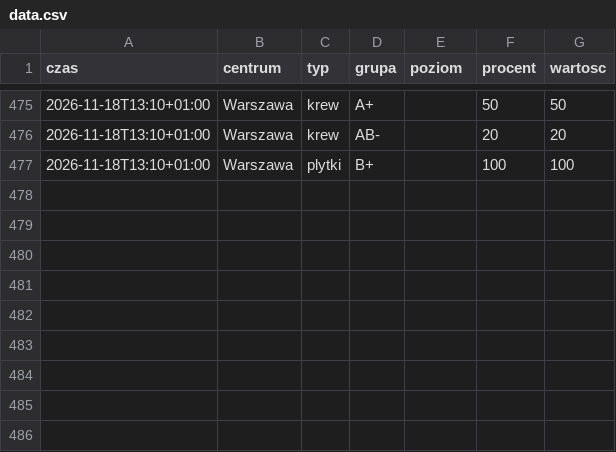
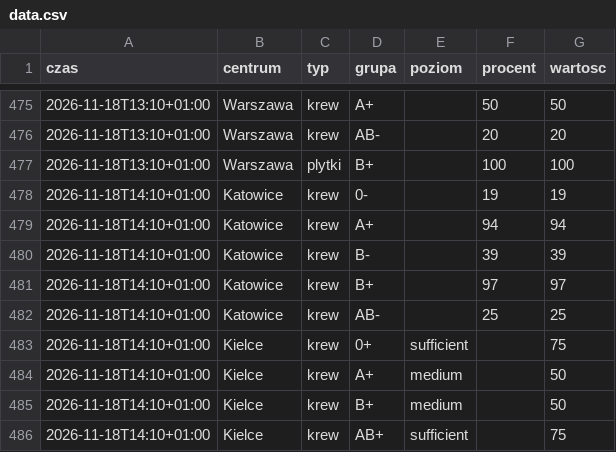
Before and after one commit to mrzeczko/zapasy-krwi, a CSV file: data.csv, drawn as a sheet; only a part is shown, gaps mark what is left out.

```diff
--- a/data.csv
+++ b/data.csv
@@ -477 +477,10 @@ czas,centrum,typ,grupa,poziom,procent,wartosc
 2026-11-18T13:10+01:00,Warszawa,plytki,B+,,100,100
+2026-11-18T14:10+01:00,Katowice,krew,0-,,19,19
+2026-11-18T14:10+01:00,Katowice,krew,A+,,94,94
+2026-11-18T14:10+01:00,Katowice,krew,B-,,39,39
+2026-11-18T14:10+01:00,Katowice,krew,B+,,97,97
+2026-11-18T14:10+01:00,Katowice,krew,AB-,,25,25
+2026-11-18T14:10+01:00,Kielce,krew,0+,sufficient,,75
+2026-11-18T14:10+01:00,Kielce,krew,A+,medium,,50
+2026-11-18T14:10+01:00,Kielce,krew,B+,medium,,50
+2026-11-18T14:10+01:00,Kielce,krew,AB+,sufficient,,75
```
